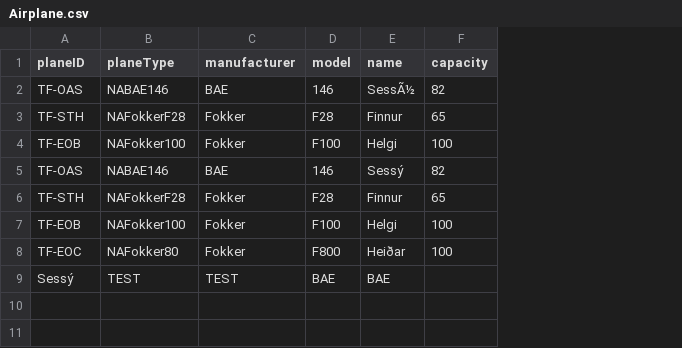
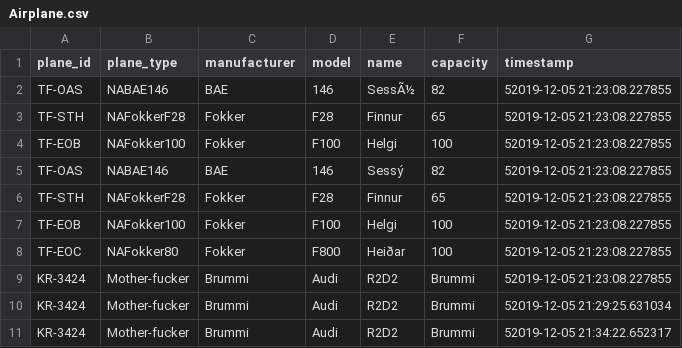
Before and after one commit to heidars19/3ja-vikna-verkefni, a CSV file: program_code/Data/Airplane.csv, drawn as a sheet; removed rows and columns are numbered as before the commit, all else as after; the diff names each change by its address in the sheet, - before the commit and + after, or states it on an @@ line.

```diff
--- a/program_code/Data/Airplane.csv
+++ b/program_code/Data/Airplane.csv
+column G (timestamp), rows 2-8: all 52019-12-05 21:23:08.227855
-A1: planeID
+A1: plane_id
-B1: planeType
+B1: plane_type
-row 9: Sessý | TEST | TEST | BAE | BAE
+row 9: KR-3424 | Mother-fucker | Brummi | Audi | R2D2 | Brummi | 52019-12-05 21:23:08.227855
+row 10: KR-3424 | Mother-fucker | Brummi | Audi | R2D2 | Brummi | 52019-12-05 21:29:25.631034
+row 11: KR-3424 | Mother-fucker | Brummi | Audi | R2D2 | Brummi | 52019-12-05 21:34:22.652317
```
Also changed, not shown: 4 other files.
